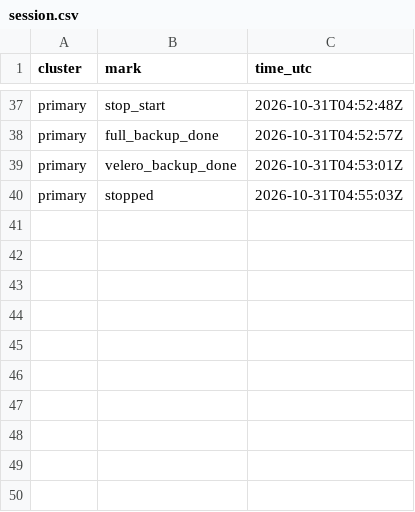
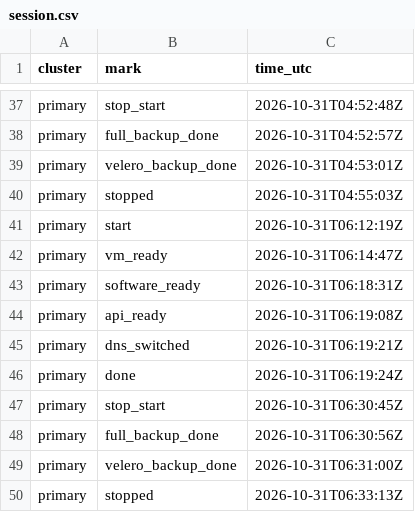
Before and after one commit to qivarnq3g/cloud-native-disaster-recovery, a CSV file: data/azure/session.csv, drawn as a sheet; only a part is shown, gaps mark what is left out.

```diff
--- a/data/azure/session.csv
+++ b/data/azure/session.csv
@@ -40 +40,11 @@ primary,velero_backup_done,2026-10-31T04:53:01Z
 primary,stopped,2026-10-31T04:55:03Z
+primary,start,2026-10-31T06:12:19Z
+primary,vm_ready,2026-10-31T06:14:47Z
+primary,software_ready,2026-10-31T06:18:31Z
+primary,api_ready,2026-10-31T06:19:08Z
+primary,dns_switched,2026-10-31T06:19:21Z
+primary,done,2026-10-31T06:19:24Z
+primary,stop_start,2026-10-31T06:30:45Z
+primary,full_backup_done,2026-10-31T06:30:56Z
+primary,velero_backup_done,2026-10-31T06:31:00Z
+primary,stopped,2026-10-31T06:33:13Z
```
Also changed, not shown: data/azure/cluster-build.csv, data/azure/deploy.csv, 11 other files.
